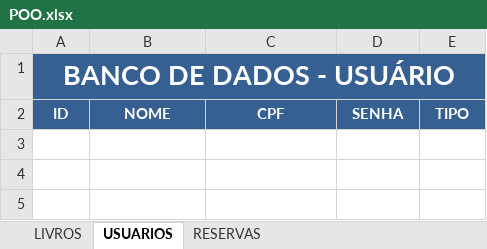
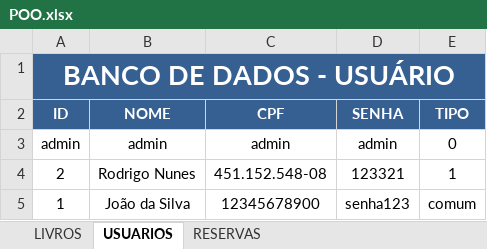
Before and after one commit to DigaoInformatica/POO-Rv2, an Excel workbook: POO/POO.xlsx, sheet USUARIOS, drawn as a sheet; values as stored, in another font and other column widths than the file's, no borders; the diff names each change by its address in the sheet, - before the commit and + after, or states it on an @@ line.

```diff
--- a/POO/POO.xlsx (sheet USUARIOS)
+++ b/POO/POO.xlsx (sheet USUARIOS)
+row 3: admin | admin | admin | admin | 0
+row 4: 2 | Rodrigo Nunes | 451.152.548-08 | 123321 | 1
+row 5: 1 | João da Silva | 12345678900 | senha123 | comum
```
Also changed, not shown: sheet LIVROS, sheet RESERVAS, 3 other files.
